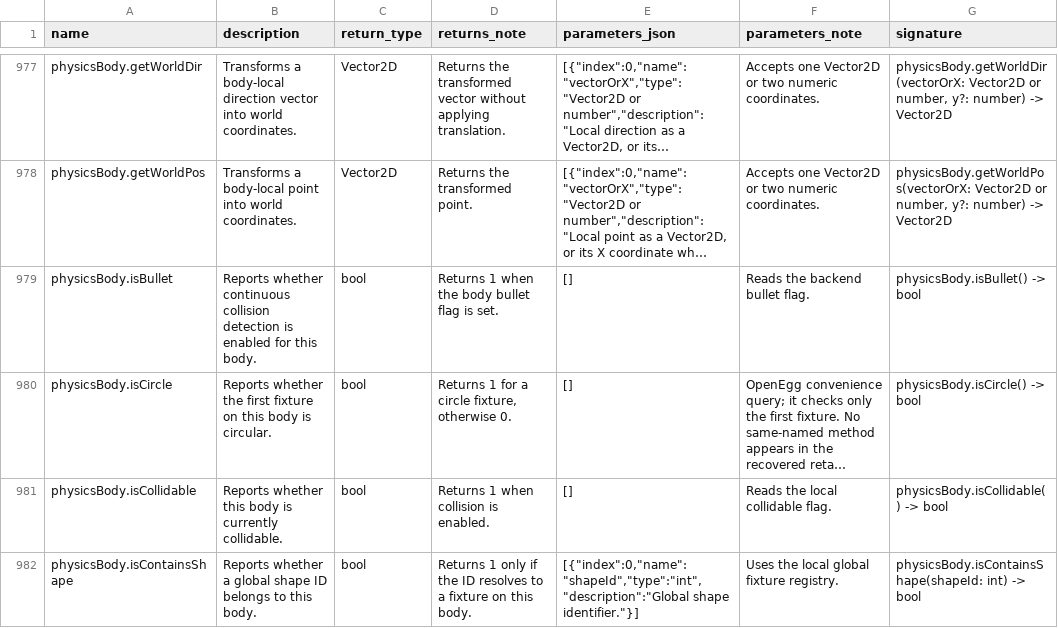
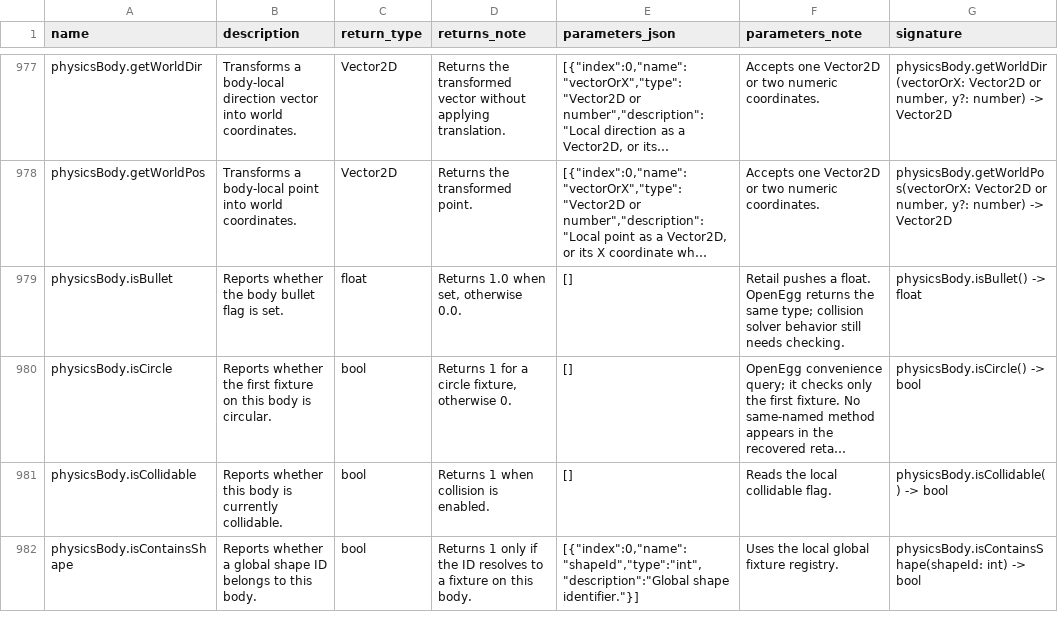
Before and after one commit to Kalixtan/OpenEggEngine, a TSV file: docs/api/function_notes.tsv, drawn as a sheet; only a part is shown, gaps mark what is left out; long unchanged cells end in …; the diff names each change by its address in the sheet, - before the commit and + after, or states it on an @@ line.

Commit message:
fix(physics): return float from isBullet

```diff
--- a/docs/api/function_notes.tsv
+++ b/docs/api/function_notes.tsv
-B979 (description): Reports whether continuous collision detection is enabled for this body.
+B979 (description): Reports whether the body bullet flag is set.
-C979 (return_type): bool
+C979 (return_type): float
-D979 (returns_note): Returns 1 when the body bullet flag is set.
+D979 (returns_note): Returns 1.0 when set, otherwise 0.0.
-F979 (parameters_note): Reads the backend bullet flag.
+F979 (parameters_note): Retail pushes a float. OpenEgg returns the same type; collision solver behavior still needs checking.
-G979 (signature): physicsBody.isBullet() -> bool
+G979 (signature): physicsBody.isBullet() -> float
```
Also changed, not shown: 1 other file.
